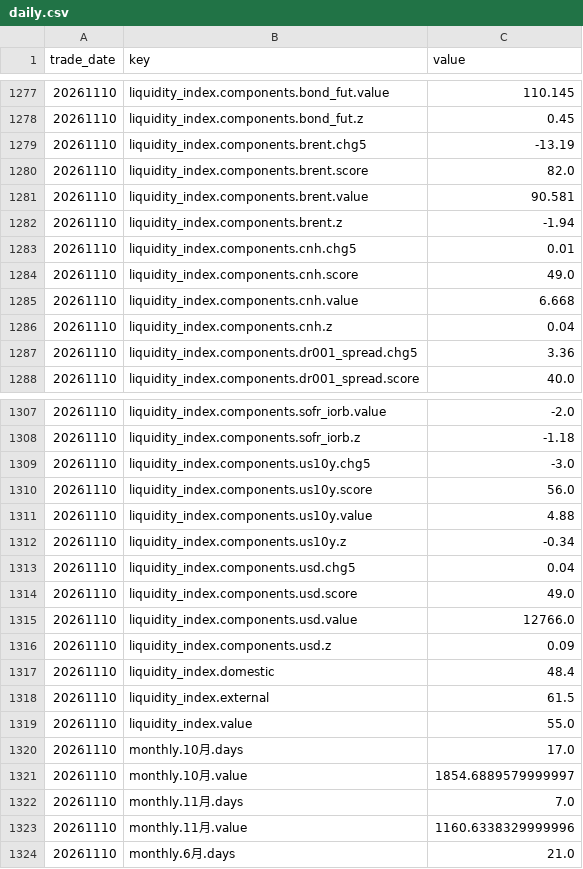
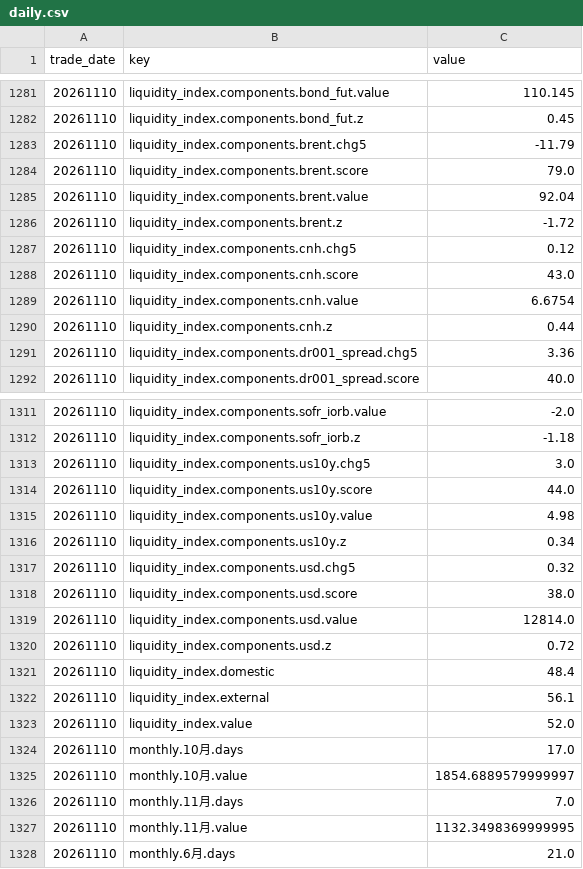
Before and after one commit to qqjjtt/market-dashboard, a CSV file: db/daily.csv, drawn as a sheet; only a part is shown, gaps mark what is left out; the diff covers the shown part only.

```diff
--- a/db/daily.csv
+++ b/db/daily.csv
@@ -1278,10 +1282,10 @@ trade_date,key,value
 20261110,liquidity_index.components.bond_fut.z,0.45
-20261110,liquidity_index.components.brent.chg5,-13.19
-20261110,liquidity_index.components.brent.score,82.0
-20261110,liquidity_index.components.brent.value,90.581
-20261110,liquidity_index.components.brent.z,-1.94
-20261110,liquidity_index.components.cnh.chg5,0.01
-20261110,liquidity_index.components.cnh.score,49.0
-20261110,liquidity_index.components.cnh.value,6.668
-20261110,liquidity_index.components.cnh.z,0.04
+20261110,liquidity_index.components.brent.chg5,-11.79
+20261110,liquidity_index.components.brent.score,79.0
+20261110,liquidity_index.components.brent.value,92.04
+20261110,liquidity_index.components.brent.z,-1.72
+20261110,liquidity_index.components.cnh.chg5,0.12
+20261110,liquidity_index.components.cnh.score,43.0
+20261110,liquidity_index.components.cnh.value,6.6754
+20261110,liquidity_index.components.cnh.z,0.44
 20261110,liquidity_index.components.dr001_spread.chg5,3.36
@@ -1308,13 +1312,13 @@ trade_date,key,value
 20261110,liquidity_index.components.sofr_iorb.z,-1.18
-20261110,liquidity_index.components.us10y.chg5,-3.0
-20261110,liquidity_index.components.us10y.score,56.0
-20261110,liquidity_index.components.us10y.value,4.88
-20261110,liquidity_index.components.us10y.z,-0.34
-20261110,liquidity_index.components.usd.chg5,0.04
-20261110,liquidity_index.components.usd.score,49.0
-20261110,liquidity_index.components.usd.value,12766.0
-20261110,liquidity_index.components.usd.z,0.09
+20261110,liquidity_index.components.us10y.chg5,3.0
+20261110,liquidity_index.components.us10y.score,44.0
+20261110,liquidity_index.components.us10y.value,4.98
+20261110,liquidity_index.components.us10y.z,0.34
+20261110,liquidity_index.components.usd.chg5,0.32
+20261110,liquidity_index.components.usd.score,38.0
+20261110,liquidity_index.components.usd.value,12814.0
+20261110,liquidity_index.components.usd.z,0.72
 20261110,liquidity_index.domestic,48.4
-20261110,liquidity_index.external,61.5
-20261110,liquidity_index.value,55.0
+20261110,liquidity_index.external,56.1
+20261110,liquidity_index.value,52.0
 20261110,monthly.10月.days,17.0
@@ -1322,3 +1326,3 @@ trade_date,key,value
 20261110,monthly.11月.days,7.0
-20261110,monthly.11月.value,1160.6338329999996
+20261110,monthly.11月.value,1132.3498369999995
 20261110,monthly.6月.days,21.0
```
Also changed, not shown: 4 added rows and 84 edited cells elsewhere in this file, 1 other file.
